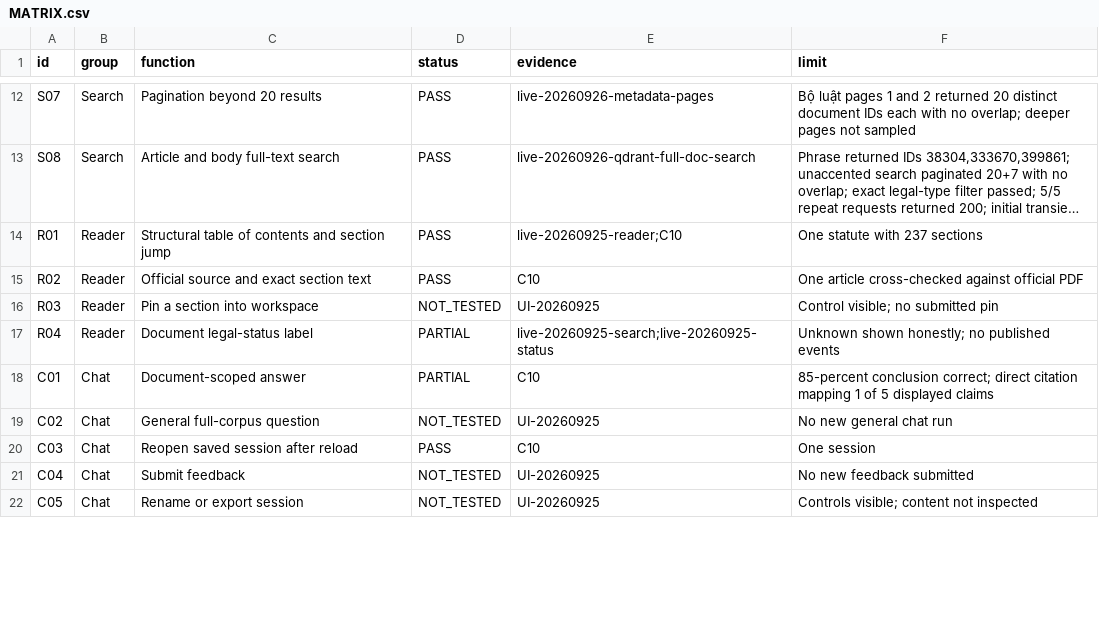
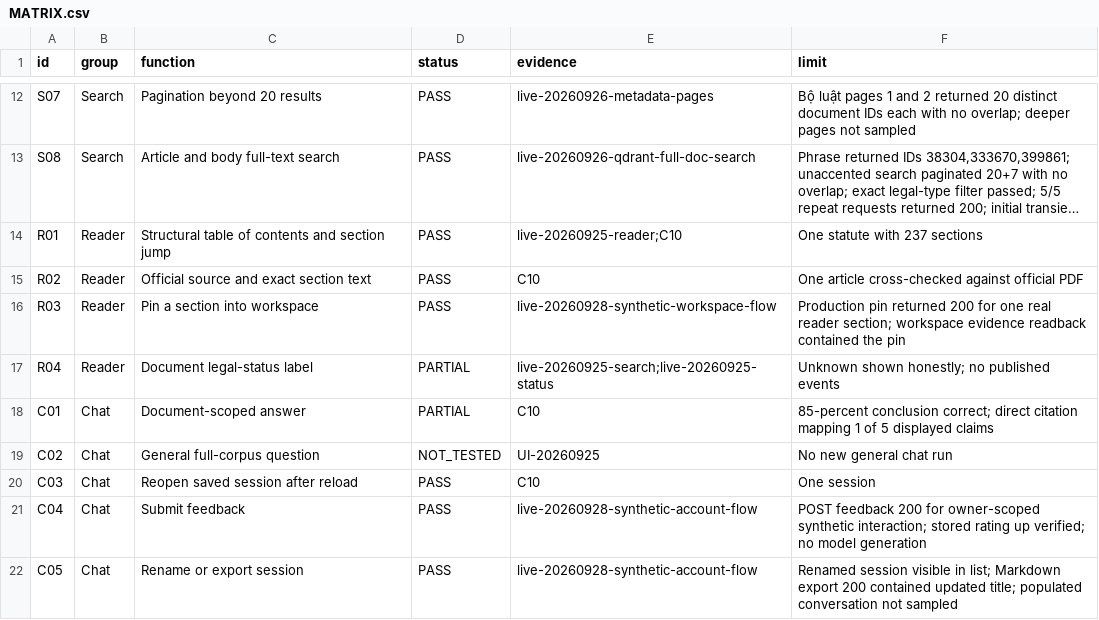
Before and after one commit to TanNguyen234/VietLex-Tech-Spec, a CSV file: docs/audits/production-closure-20260925/MATRIX.csv, drawn as a sheet; only a part is shown, gaps mark what is left out; long unchanged cells end in …; the diff covers the shown part only.

```diff
--- a/docs/audits/production-closure-20260925/MATRIX.csv
+++ b/docs/audits/production-closure-20260925/MATRIX.csv
@@ -15,3 +15,3 @@
 "R02","Reader","Official source and exact section text","PASS","C10","One article cross-checked against official PDF"
-"R03","Reader","Pin a section into workspace","NOT_TESTED","UI-20260925","Control visible; no submitted pin"
+"R03","Reader","Pin a section into workspace","PASS","live-20260928-synthetic-workspace-flow","Production pin returned 200 for one real reader section; workspace evidence readback contained the pin"
 "R04","Reader","Document legal-status label","PARTIAL","live-20260925-search;live-20260925-status","Unknown shown honestly; no published events"
@@ -20,3 +20,3 @@
 "C03","Chat","Reopen saved session after reload","PASS","C10","One session"
-"C04","Chat","Submit feedback","NOT_TESTED","UI-20260925","No new feedback submitted"
-"C05","Chat","Rename or export session","NOT_TESTED","UI-20260925","Controls visible; content not inspected"
+"C04","Chat","Submit feedback","PASS","live-20260928-synthetic-account-flow","POST feedback 200 for owner-scoped synthetic interaction; stored rating up verified; no model generation"
+"C05","Chat","Rename or export session","PASS","live-20260928-synthetic-account-flow","Renamed session visible in list; Markdown export 200 contained updated title; populated conversation not sampled"
```
Also changed, not shown: 35 edited cells elsewhere in this file, 5 other files.
